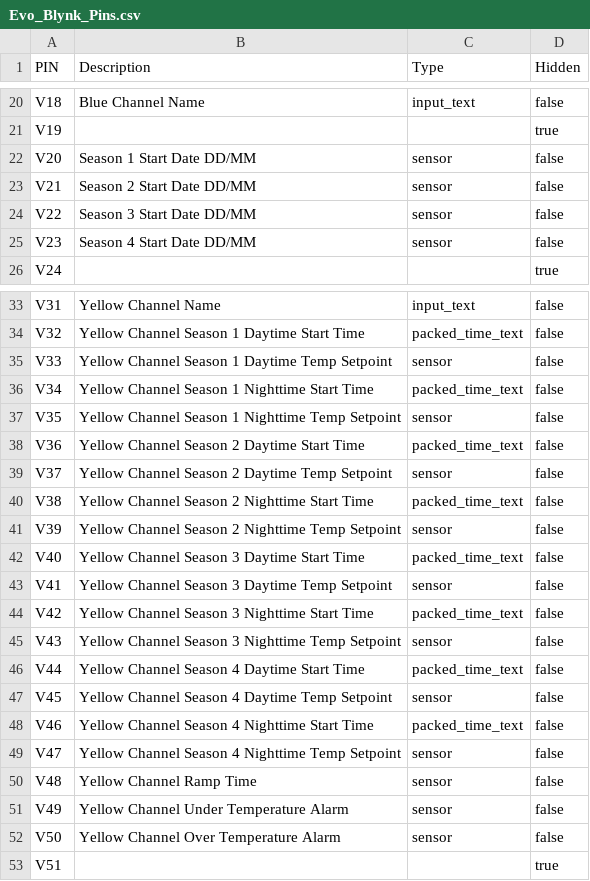
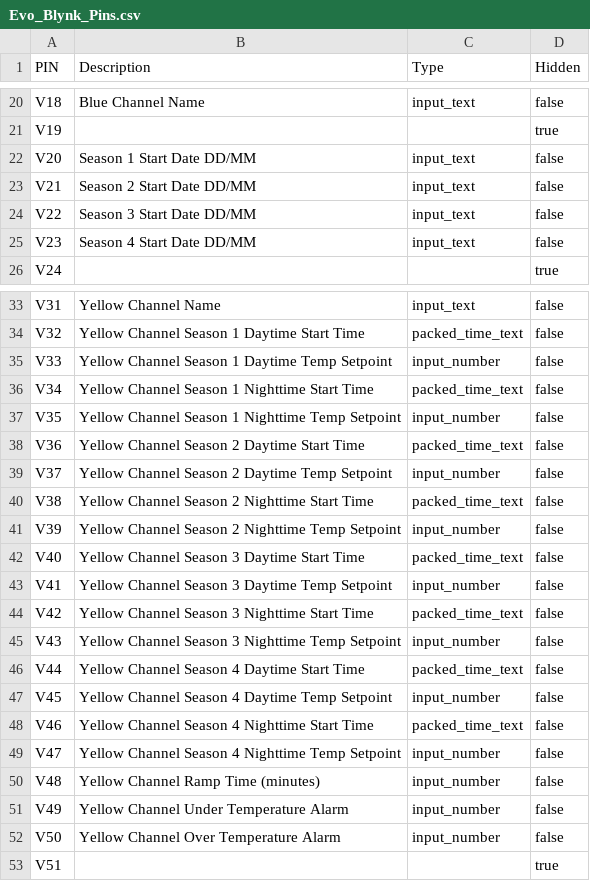
Before and after one commit to Screaminlean/ha-microclimate, a CSV file: docs/Evo_Blynk_Pins.csv, drawn as a sheet; only a part is shown, gaps mark what is left out; the diff covers the shown part only.

Commit message:
feat: add scoped DD/MM validation for season start date text pins
- switch season start date pins V20-V23 to input_text
- infer and generate DD/MM regex pattern metadata for those pins in pin_map
- prefill text pattern in config flow from pin metadata
- enforce configured text regex at runtime in text entity set_value path
- keep validation scoped to pins with explicit pattern metadata

```diff
--- a/docs/Evo_Blynk_Pins.csv
+++ b/docs/Evo_Blynk_Pins.csv
@@ -21,6 +21,6 @@
 "V19","","","true"
-"V20","Season 1 Start Date DD/MM","sensor","false"
-"V21","Season 2 Start Date DD/MM","sensor","false"
-"V22","Season 3 Start Date DD/MM","sensor","false"
-"V23","Season 4 Start Date DD/MM","sensor","false"
+"V20","Season 1 Start Date DD/MM","input_text","false"
+"V21","Season 2 Start Date DD/MM","input_text","false"
+"V22","Season 3 Start Date DD/MM","input_text","false"
+"V23","Season 4 Start Date DD/MM","input_text","false"
 "V24","","","true"
@@ -34,20 +34,20 @@
 "V32","Yellow Channel Season 1 Daytime Start Time","packed_time_text","false"
-"V33","Yellow Channel Season 1 Daytime Temp Setpoint","sensor","false"
+"V33","Yellow Channel Season 1 Daytime Temp Setpoint","input_number","false"
 "V34","Yellow Channel Season 1 Nighttime Start Time","packed_time_text","false"
-"V35","Yellow Channel Season 1 Nighttime Temp Setpoint","sensor","false"
+"V35","Yellow Channel Season 1 Nighttime Temp Setpoint","input_number","false"
 "V36","Yellow Channel Season 2 Daytime Start Time","packed_time_text","false"
-"V37","Yellow Channel Season 2 Daytime Temp Setpoint","sensor","false"
+"V37","Yellow Channel Season 2 Daytime Temp Setpoint","input_number","false"
 "V38","Yellow Channel Season 2 Nighttime Start Time","packed_time_text","false"
-"V39","Yellow Channel Season 2 Nighttime Temp Setpoint","sensor","false"
+"V39","Yellow Channel Season 2 Nighttime Temp Setpoint","input_number","false"
 "V40","Yellow Channel Season 3 Daytime Start Time","packed_time_text","false"
-"V41","Yellow Channel Season 3 Daytime Temp Setpoint","sensor","false"
+"V41","Yellow Channel Season 3 Daytime Temp Setpoint","input_number","false"
 "V42","Yellow Channel Season 3 Nighttime Start Time","packed_time_text","false"
-"V43","Yellow Channel Season 3 Nighttime Temp Setpoint","sensor","false"
+"V43","Yellow Channel Season 3 Nighttime Temp Setpoint","input_number","false"
 "V44","Yellow Channel Season 4 Daytime Start Time","packed_time_text","false"
-"V45","Yellow Channel Season 4 Daytime Temp Setpoint","sensor","false"
+"V45","Yellow Channel Season 4 Daytime Temp Setpoint","input_number","false"
 "V46","Yellow Channel Season 4 Nighttime Start Time","packed_time_text","false"
-"V47","Yellow Channel Season 4 Nighttime Temp Setpoint","sensor","false"
-"V48","Yellow Channel Ramp Time","sensor","false"
-"V49","Yellow Channel Under Temperature Alarm","sensor","false"
-"V50","Yellow Channel Over Temperature Alarm","sensor","false"
+"V47","Yellow Channel Season 4 Nighttime Temp Setpoint","input_number","false"
+"V48","Yellow Channel Ramp Time (minutes)","input_number","false"
+"V49","Yellow Channel Under Temperature Alarm","input_number","false"
+"V50","Yellow Channel Over Temperature Alarm","input_number","false"
 "V51","","","true"
```
Also changed, not shown: 4 edited cells elsewhere in this file, 4 other files.
